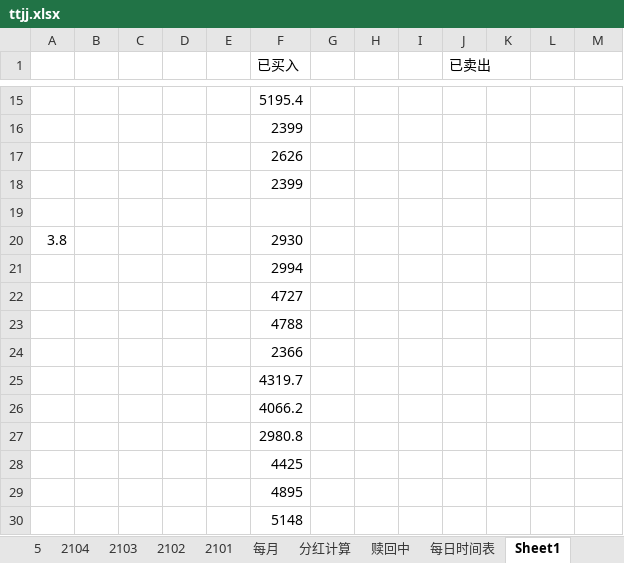
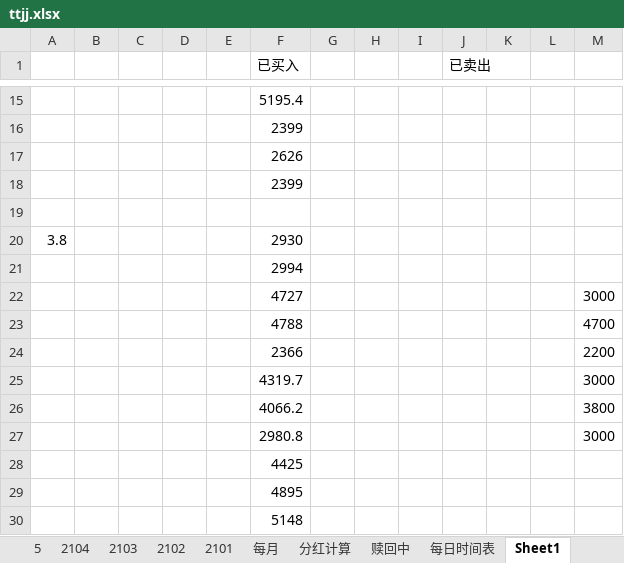
Before and after one commit to czl315/ttjj, an Excel workbook: src/main/java/ttjj/doc/ttjj.xlsx, sheet Sheet1, drawn as a sheet; only a part is shown, gaps mark what is left out; values as stored, in another font and other column widths than the file's, no borders; the diff names each change by its address in the sheet, - before the commit and + after, or states it on an @@ line.

```diff
--- a/src/main/java/ttjj/doc/ttjj.xlsx (sheet Sheet1)
+++ b/src/main/java/ttjj/doc/ttjj.xlsx (sheet Sheet1)
-M22: (empty)
+M22: 3000
-M23: (empty)
+M23: 4700
-M24: (empty)
+M24: 2200
-M25: (empty)
+M25: 3000
-M26: (empty)
+M26: 3800
-M27: (empty)
+M27: 3000
```
Also changed, not shown: sheet 61, other sheet tabs, 5 other files.
